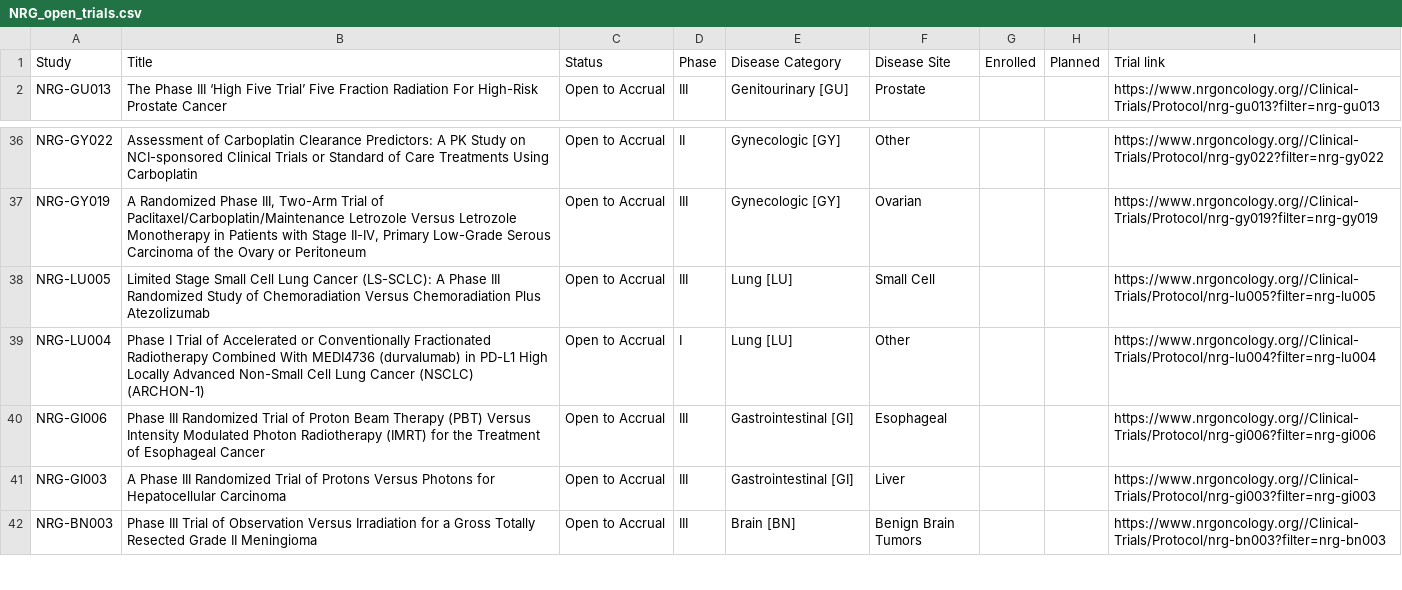
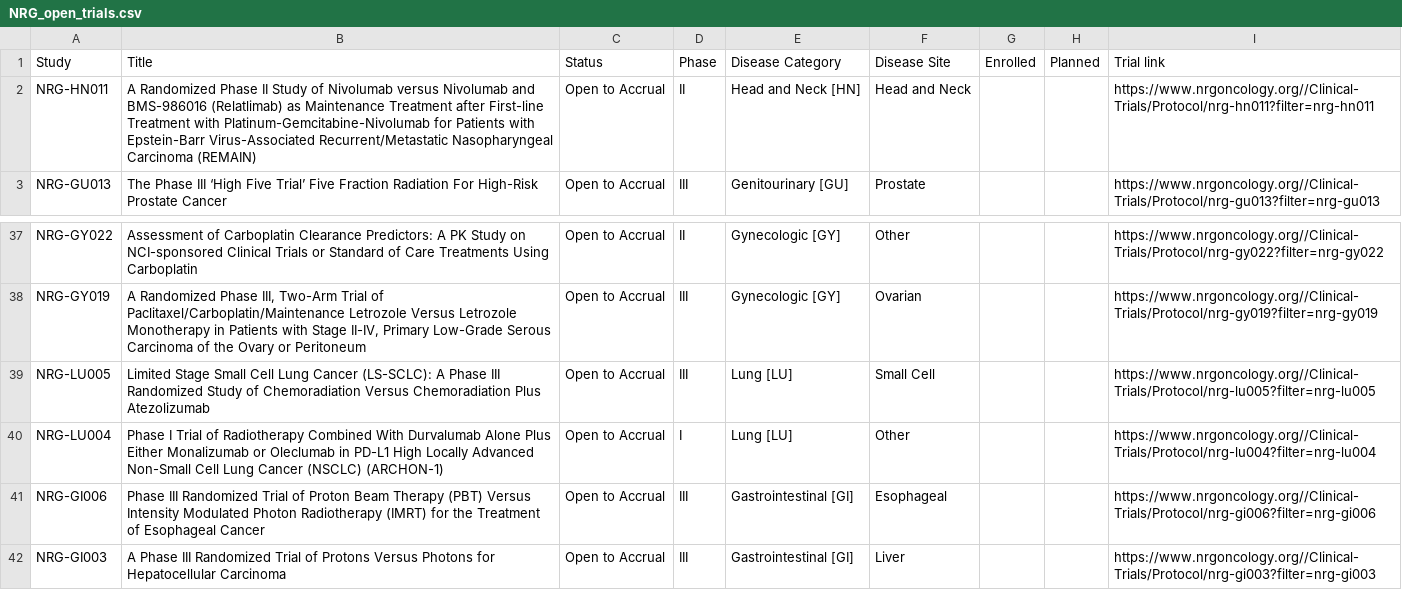
Before and after one commit to bbennett80/nrg_oncology, a CSV file: NRG_open_trials.csv, drawn as a sheet; only a part is shown, gaps mark what is left out; the shorter side is filled out with more unchanged rows.

```diff
--- a/NRG_open_trials.csv
+++ b/NRG_open_trials.csv
@@ -1,2 +1,3 @@
 Study,Title,Status,Phase,Disease Category,Disease Site,Enrolled,Planned,Trial link
+NRG-HN011,A Randomized Phase II Study of Nivolumab versus Nivolumab and BMS-986016 (Relatlimab) as Maintenance Treatment after First-line Treatment with Platinum-Gemcitabine-Nivolumab for Patients with Epstein-Barr Virus-Associated Recurrent/Metastatic Nasopharyngeal Carcinoma (REMAIN),Open to Accrual,II,Head and Neck [HN],Head and Neck,,,https://www.nrgoncology.org//Clinical-Trials/Protocol/nrg-hn011?filter=nrg-hn011
 NRG-GU013,The Phase III ‘High Five Trial’ Five Fraction Radiation For High-Risk Prostate Cancer,Open to Accrual,III,Genitourinary [GU],Prostate,,,https://www.nrgoncology.org//Clinical-Trials/Protocol/nrg-gu013?filter=nrg-gu013
@@ -38,3 +39,3 @@ NRG-GY019,"A Randomized Phase III, Two-Arm Trial of Paclitaxel/Carboplatin/Maint
 NRG-LU005,Limited Stage Small Cell Lung Cancer (LS-SCLC): A Phase III Randomized Study of Chemoradiation Versus Chemoradiation Plus Atezolizumab,Open to Accrual,III,Lung [LU],Small Cell,,,https://www.nrgoncology.org//Clinical-Trials/Protocol/nrg-lu005?filter=nrg-lu005
-NRG-LU004,Phase I Trial of Accelerated or Conventionally Fractionated Radiotherapy Combined With MEDI4736 (durvalumab) in PD-L1 High Locally Advanced Non-Small Cell Lung Cancer (NSCLC) (ARCHON-1),Open to Accrual,I,Lung [LU],Other,,,https://www.nrgoncology.org//Clinical-Trials/Protocol/nrg-lu004?filter=nrg-lu004
+NRG-LU004,Phase I Trial of Radiotherapy Combined With Durvalumab Alone Plus Either Monalizumab or Oleclumab in PD-L1 High Locally Advanced Non-Small Cell Lung Cancer (NSCLC) (ARCHON-1),Open to Accrual,I,Lung [LU],Other,,,https://www.nrgoncology.org//Clinical-Trials/Protocol/nrg-lu004?filter=nrg-lu004
 NRG-GI006,Phase III Randomized Trial of Proton Beam Therapy (PBT) Versus Intensity Modulated Photon Radiotherapy (IMRT) for the Treatment of Esophageal Cancer,Open to Accrual,III,Gastrointestinal [GI],Esophageal,,,https://www.nrgoncology.org//Clinical-Trials/Protocol/nrg-gi006?filter=nrg-gi006
```
Also changed, not shown: 1 other file.
